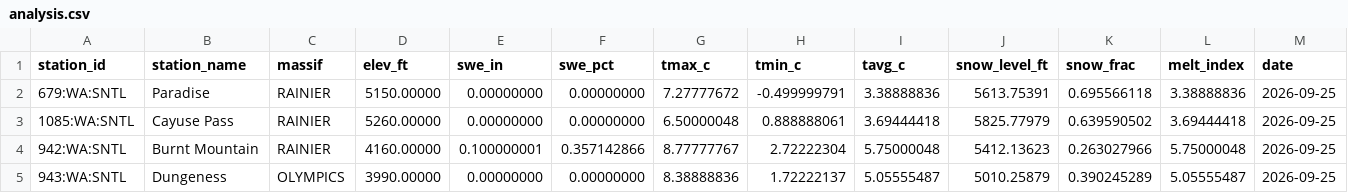
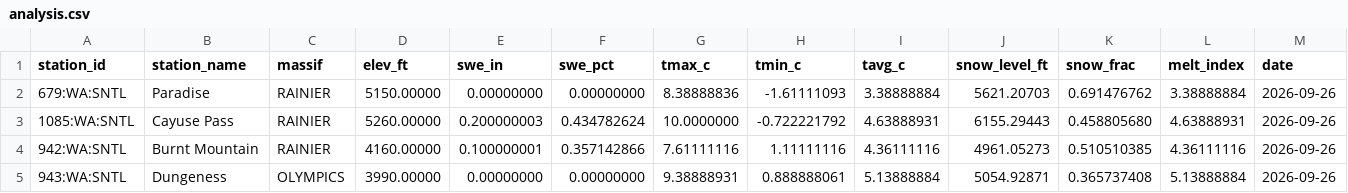
Before and after one commit to bdgroves/cascadia-wx, a CSV file: analysis.csv, drawn as a sheet; only a part is shown; the diff covers the shown part only.

```diff
--- a/analysis.csv
+++ b/analysis.csv
@@ -1,5 +1,5 @@
 station_id,station_name,massif,elev_ft,swe_in,swe_pct,tmax_c,tmin_c,tavg_c,snow_level_ft,snow_frac,melt_index,date
- 679:WA:SNTL,"Paradise",RAINIER,   5150.00000     ,   0.00000000     ,   0.00000000     ,   7.27777672     , -0.499999791     ,   3.38888836     ,   5613.75391     ,  0.695566118     ,   3.38888836     ,2026-09-25
- 1085:WA:SNTL,"Cayuse Pass",RAINIER,   5260.00000     ,   0.00000000     ,   0.00000000     ,   6.50000048     ,  0.888888061     ,   3.69444418     ,   5825.77979     ,  0.639590502     ,   3.69444418     ,2026-09-25
- 942:WA:SNTL,"Burnt Mountain",RAINIER,   4160.00000     ,  0.100000001     ,  0.357142866     ,   8.77777767     ,   2.72222304     ,   5.75000048     ,   5412.13623     ,  0.263027966     ,   5.75000048     ,2026-09-25
- 943:WA:SNTL,"Dungeness",OLYMPICS,   3990.00000     ,   0.00000000     ,   0.00000000     ,   8.38888836     ,   1.72222137     ,   5.05555487     ,   5010.25879     ,  0.390245289     ,   5.05555487     ,2026-09-25
+ 679:WA:SNTL,"Paradise",RAINIER,   5150.00000     ,   0.00000000     ,   0.00000000     ,   8.38888836     ,  -1.61111093     ,   3.38888884     ,   5621.20703     ,  0.691476762     ,   3.38888884     ,2026-09-26
+ 1085:WA:SNTL,"Cayuse Pass",RAINIER,   5260.00000     ,  0.200000003     ,  0.434782624     ,   10.0000000     , -0.722221792     ,   4.63888931     ,   6155.29443     ,  0.458805680     ,   4.63888931     ,2026-09-26
+ 942:WA:SNTL,"Burnt Mountain",RAINIER,   4160.00000     ,  0.100000001     ,  0.357142866     ,   7.61111116     ,   1.11111116     ,   4.36111116     ,   4961.05273     ,  0.510510385     ,   4.36111116     ,2026-09-26
+ 943:WA:SNTL,"Dungeness",OLYMPICS,   3990.00000     ,   0.00000000     ,   0.00000000     ,   9.38888931     ,  0.888888061     ,   5.13888884     ,   5054.92871     ,  0.365737408     ,   5.13888884     ,2026-09-26
```
Also changed, not shown: 36 edited cells elsewhere in this file, snotel_data.csv, 2 other files.
